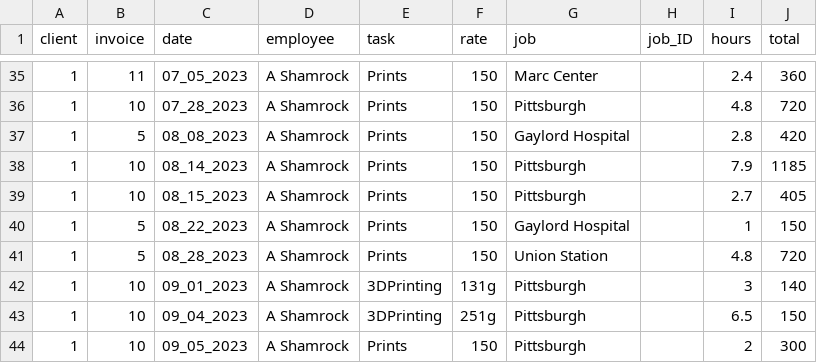
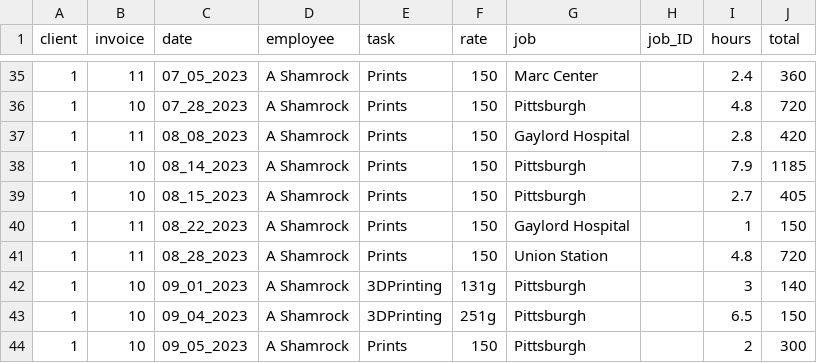
Before and after one commit to ashamrock/TestTable, a CSV file: db.csv, drawn as a sheet; only a part is shown, gaps mark what is left out.

Commit message:
Adding Job list

```diff
--- a/db.csv
+++ b/db.csv
@@ -36,7 +36,7 @@ client,invoice,date,employee,task,rate,job,job_ID,hours,total
 1,10,07_28_2023,A Shamrock,Prints,150,Pittsburgh,,4.8,720
-1,5,08_08_2023,A Shamrock,Prints,150,Gaylord Hospital,,2.8,420
+1,11,08_08_2023,A Shamrock,Prints,150,Gaylord Hospital,,2.8,420
 1,10,08_14_2023,A Shamrock,Prints,150,Pittsburgh,,7.9,1185
 1,10,08_15_2023,A Shamrock,Prints,150,Pittsburgh,,2.7,405
-1,5,08_22_2023,A Shamrock,Prints,150,Gaylord Hospital,,1,150
-1,5,08_28_2023,A Shamrock,Prints,150,Union Station,,4.8,720
+1,11,08_22_2023,A Shamrock,Prints,150,Gaylord Hospital,,1,150
+1,11,08_28_2023,A Shamrock,Prints,150,Union Station,,4.8,720
 1,10,09_01_2023,A Shamrock,3DPrinting,131g,Pittsburgh,,3,140
```
